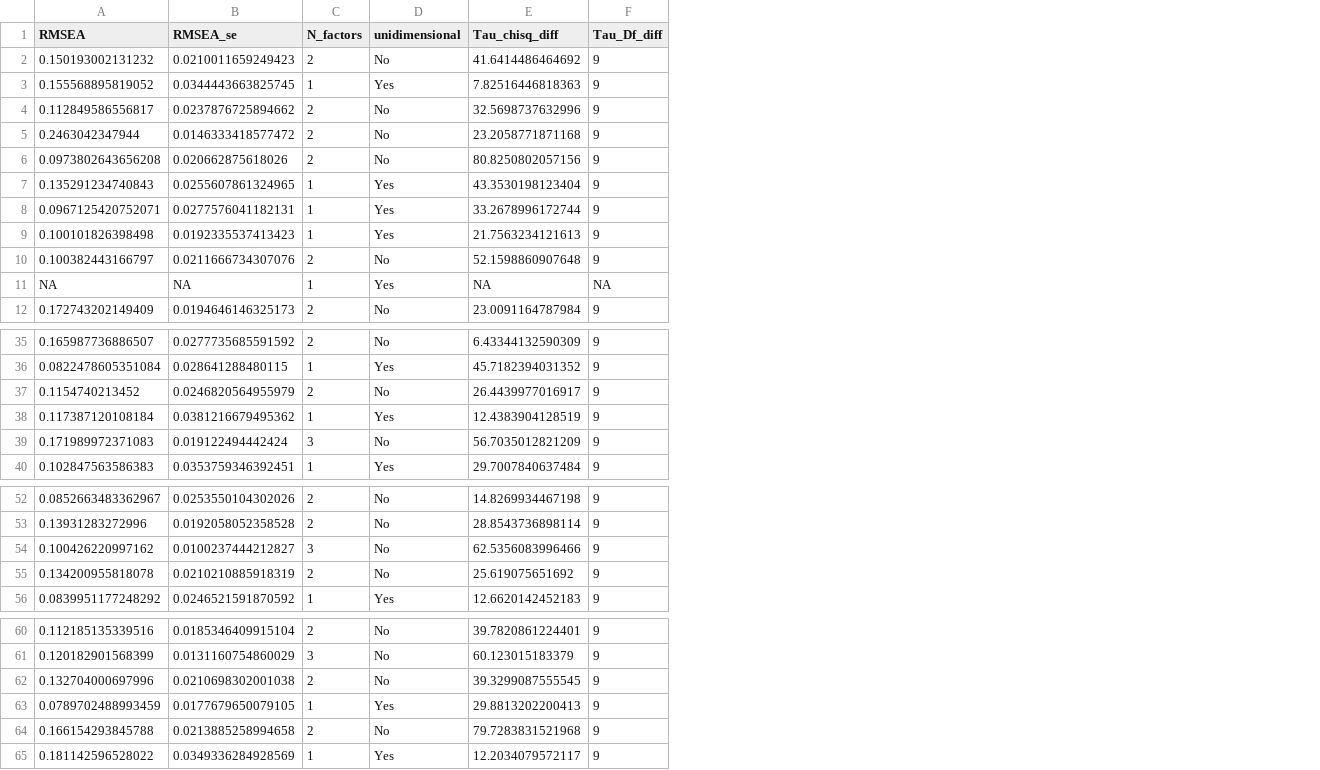
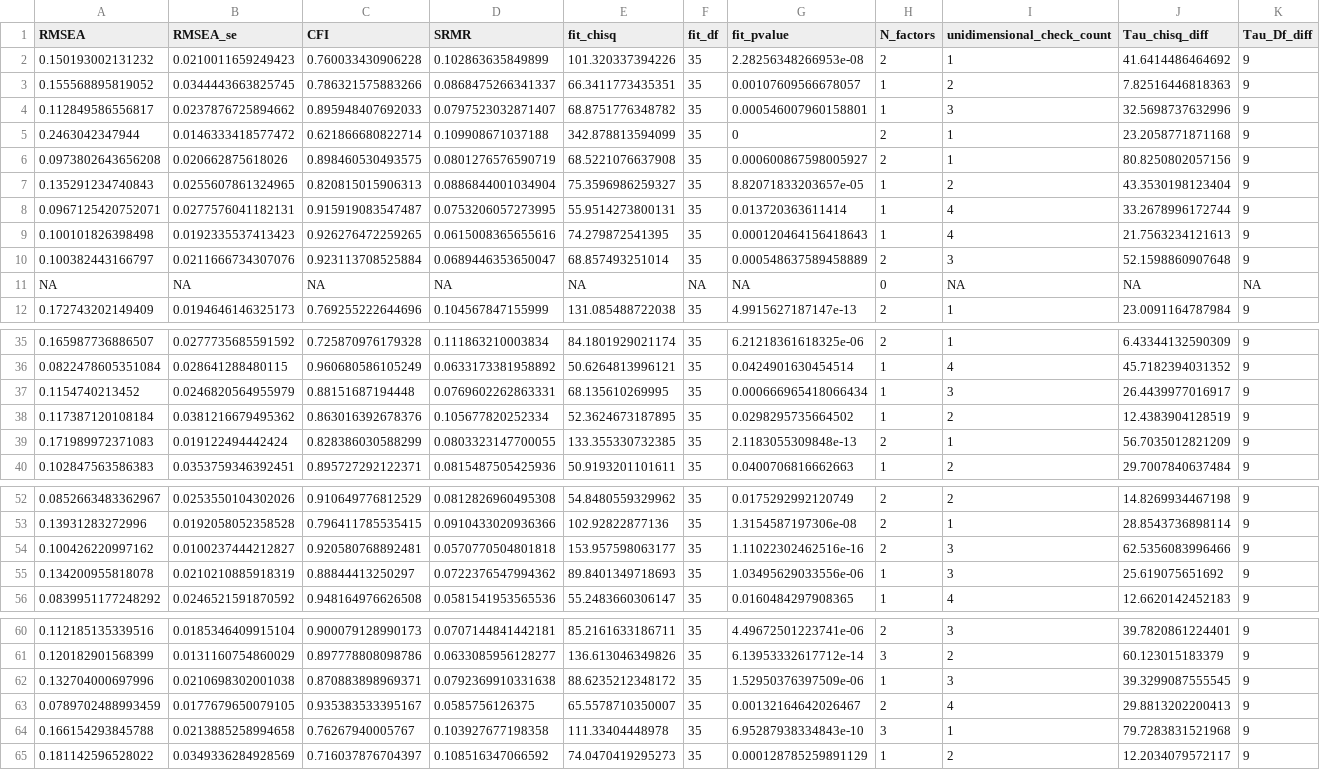
Before and after one commit to CasGoos/measurement_and_replication, a CSV file: Data/AnalysisData/FA_Anderson_2012_PA.csv, drawn as a sheet; only a part is shown, gaps mark what is left out; removed rows and columns are numbered as before the commit, all else as after; the diff covers the shown part only; the diff names each change by its address in the sheet, - before the commit and + after, or states it on an @@ line.

```diff
--- a/Data/AnalysisData/FA_Anderson_2012_PA.csv
+++ b/Data/AnalysisData/FA_Anderson_2012_PA.csv
+column C (CFI), rows 2-12: 0.760033430906228 | 0.786321575883266 | 0.895948407692033 | 0.621866680822714 | 0.898460530493575 | 0.820815015906313 | 0.915919083547487 | 0.926276472259265 | 0.923113708525884 | NA | 0.769255222644696; rows 35-40: 0.725870976179328 | 0.960680586105249 | 0.88151687194448 | 0.863016392678376 | 0.828386030588299 | 0.895727292122371; rows 52-56: 0.910649776812529 | 0.796411785535415 | 0.920580768892481 | 0.88844413250297 | 0.948164976626508; rows 60-65: 0.900079128990173 | 0.897778808098786 | 0.870883898969371 | 0.935383533395167 | 0.76267940005767 | 0.716037876704397
+column D (SRMR), rows 2-12: 0.102863635849899 | 0.0868475266341337 | 0.0797523032871407 | 0.109908671037188 | 0.0801276576590719 | 0.0886844001034904 | 0.0753206057273995 | 0.0615008365655616 | 0.0689446353650047 | NA | 0.104567847155999; rows 35-40: 0.111863210003834 | 0.0633173381958892 | 0.0769602262863331 | 0.105677820252334 | 0.0803323147700055 | 0.0815487505425936; rows 52-56: 0.0812826960495308 | 0.0910433020936366 | 0.0570770504801818 | 0.0722376547994362 | 0.0581541953565536; rows 60-65: 0.0707144841442181 | 0.0633085956128277 | 0.0792369910331638 | 0.0585756126375 | 0.103927677198358 | 0.108516347066592
+column E (fit_chisq), rows 2-12: 101.320337394226 | 66.3411773435351 | 68.8751776348782 | 342.878813594099 | 68.5221076637908 | 75.3596986259327 | 55.9514273800131 | 74.279872541395 | 68.857493251014 | NA | 131.085488722038; rows 35-40: 84.1801929021174 | 50.6264813996121 | 68.135610269995 | 52.3624673187895 | 133.355330732385 | 50.9193201101611; rows 52-56: 54.8480559329962 | 102.92822877136 | 153.957598063177 | 89.8401349718693 | 55.2483660306147; rows 60-65: 85.2161633186711 | 136.613046349826 | 88.6235212348172 | 65.5578710350007 | 111.33404448978 | 74.0470419295273
+column F (fit_df), rows 2-12: 35 | 35 | 35 | 35 | 35 | 35 | 35 | 35 | 35 | NA | 35; rows 35-40: all 35; rows 52-56: all 35; rows 60-65: all 35
+column G (fit_pvalue), rows 2-12: 2.28256348266953e-08 | 0.00107609566678057 | 0.000546007960158801 | 0 | 0.000600867598005927 | 8.82071833203657e-05 | 0.013720363611414 | 0.000120464156418643 | 0.000548637589458889 | NA | 4.9915627187147e-13; rows 35-40: 6.21218361618325e-06 | 0.0424901630454514 | 0.000666965418066434 | 0.0298295735664502 | 2.1183055309848e-13 | 0.0400706816662663; rows 52-56: 0.0175292992120749 | 1.3154587197306e-08 | 1.11022302462516e-16 | 1.03495629033556e-06 | 0.0160484297908365; rows 60-65: 4.49672501223741e-06 | 6.13953332617712e-14 | 1.52950376397509e-06 | 0.00132164642026467 | 6.95287938334843e-10 | 0.000128785259891129
-column D (unidimensional), rows 2-12: No | Yes | No | No | No | Yes | Yes | Yes | No | Yes | No; rows 35-40: No | Yes | No | Yes | No | Yes; rows 52-56: No | No | No | No | Yes; rows 60-65: No | No | No | Yes | No | Yes
+column I (unidimensional_check_count), rows 2-12: 1 | 2 | 3 | 1 | 1 | 2 | 4 | 4 | 3 | NA | 1; rows 35-40: 1 | 4 | 3 | 2 | 1 | 2; rows 52-56: 2 | 1 | 3 | 3 | 4; rows 60-65: 3 | 2 | 3 | 4 | 1 | 2
-H4 (N_factors): 2
+H4 (N_factors): 1
-H11 (N_factors): 1
+H11 (N_factors): 0
-H37 (N_factors): 2
+H37 (N_factors): 1
-H39 (N_factors): 3
+H39 (N_factors): 2
-H54 (N_factors): 3
+H54 (N_factors): 2
-H55 (N_factors): 2
+H55 (N_factors): 1
-H62 (N_factors): 2
+H62 (N_factors): 1
-H63 (N_factors): 1
+H63 (N_factors): 2
-H64 (N_factors): 2
+H64 (N_factors): 3
```
Also changed, not shown: 3 edited cells elsewhere in this file, Data/AnalysisData/FA_Anderson_2012_NA.csv, Data/AnalysisData/FA_Anderson_2012_SWL.csv, 29 other files.
